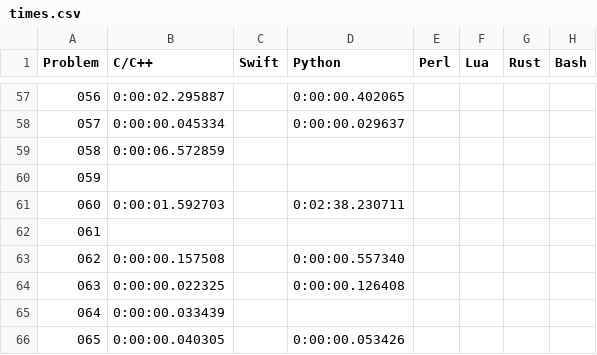
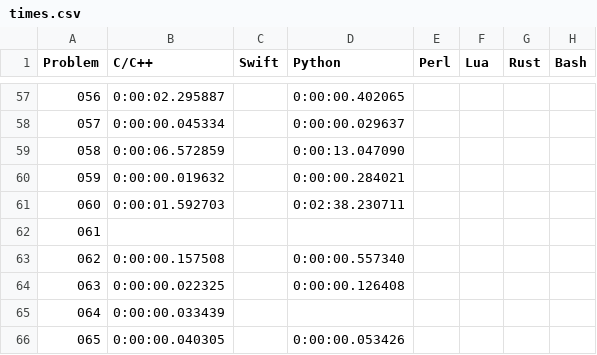
Before and after one commit to mryingster/ProjectEuler, a CSV file: times.csv, drawn as a sheet; only a part is shown, gaps mark what is left out.

Commit message:
Adding solution for problem 59 in Python.

```diff
--- a/times.csv
+++ b/times.csv
@@ -58,4 +58,4 @@ Problem,C/C++,Swift,Python,Perl,Lua,Rust,Bash
 057,0:00:00.045334,,0:00:00.029637,,,,
-058,0:00:06.572859,,,,,,
-059,,,,,,,
+058,0:00:06.572859,,0:00:13.047090,,,,
+059,0:00:00.019632,,0:00:00.284021,,,,
 060,0:00:01.592703,,0:02:38.230711,,,,
```
Also changed, not shown: 2 other files.
